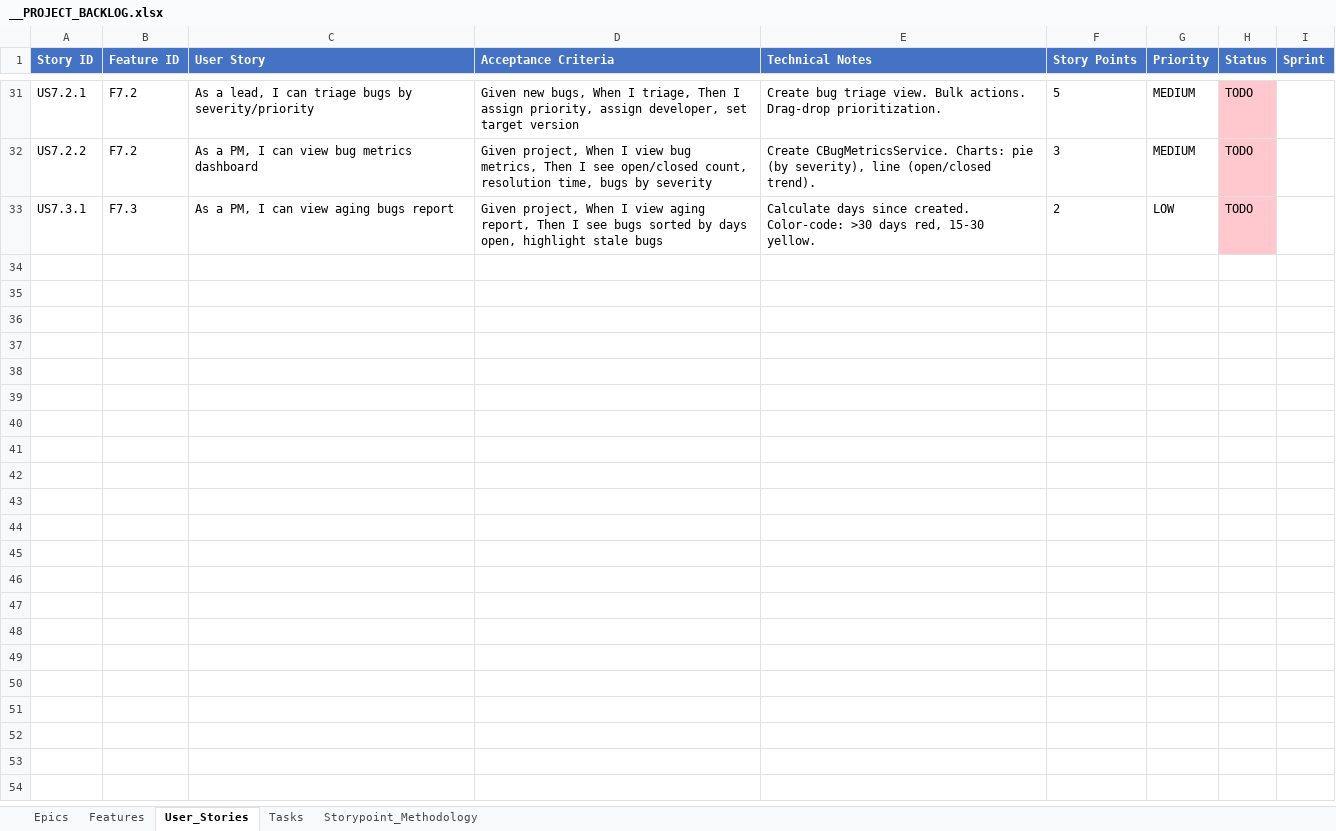
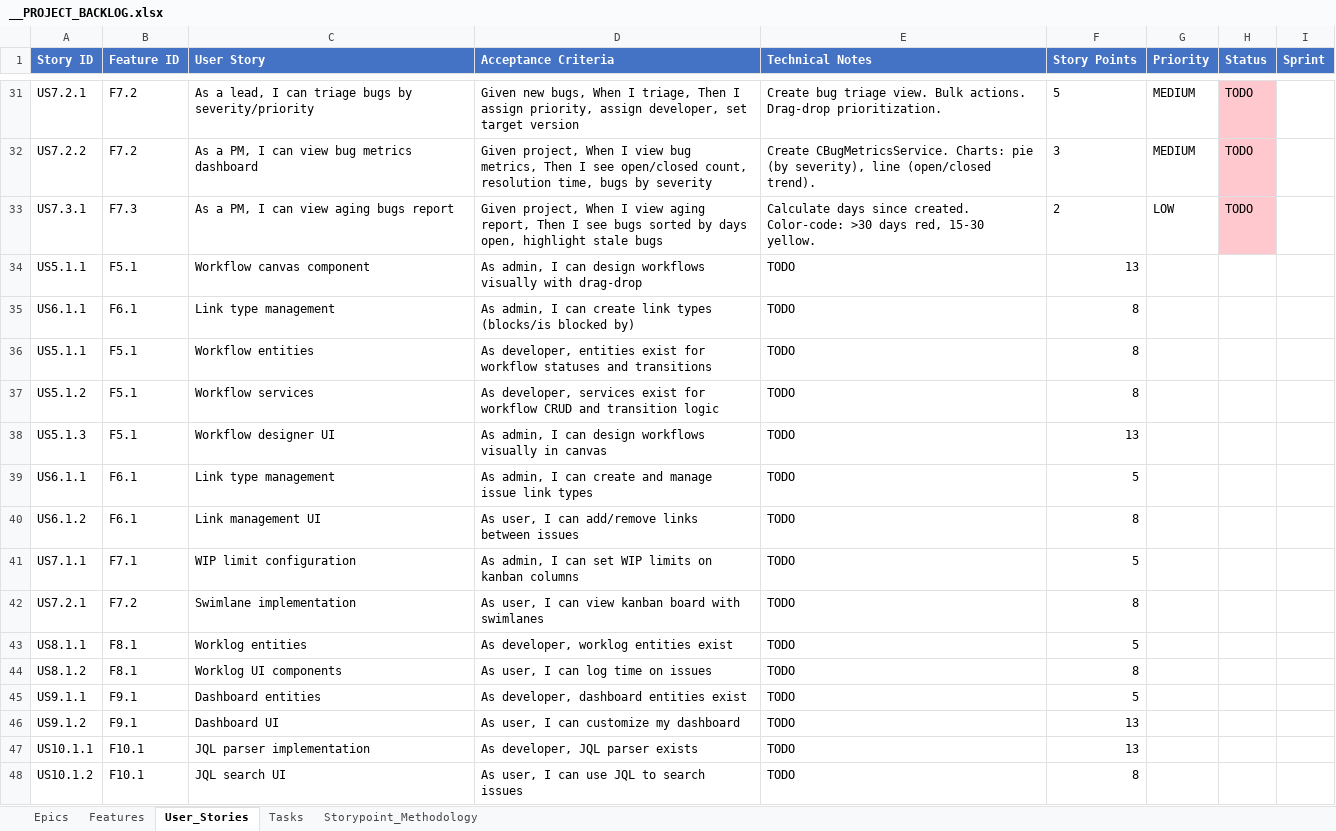
Before and after one commit to yalovali/derbent, an Excel workbook: docs/__PROJECT_BACKLOG.xlsx, sheet User_Stories, drawn as a sheet; only a part is shown, gaps mark what is left out; values as stored, in another font and other column widths than the file's, no borders; the diff names each change by its address in the sheet, - before the commit and + after, or states it on an @@ line.

```diff
--- a/docs/__PROJECT_BACKLOG.xlsx (sheet User_Stories)
+++ b/docs/__PROJECT_BACKLOG.xlsx (sheet User_Stories)
+row 34: US5.1.1 | F5.1 | Workflow canvas component | As admin, I can design workflows visually with drag-drop | TODO | 13
+row 35: US6.1.1 | F6.1 | Link type management | As admin, I can create link types (blocks/is blocked by) | TODO | 8
+row 36: US5.1.1 | F5.1 | Workflow entities | As developer, entities exist for workflow statuses and transitions | TODO | 8
+row 37: US5.1.2 | F5.1 | Workflow services | As developer, services exist for workflow CRUD and transition logic | TODO | 8
+row 38: US5.1.3 | F5.1 | Workflow designer UI | As admin, I can design workflows visually in canvas | TODO | 13
+row 39: US6.1.1 | F6.1 | Link type management | As admin, I can create and manage issue link types | TODO | 5
+row 40: US6.1.2 | F6.1 | Link management UI | As user, I can add/remove links between issues | TODO | 8
+row 41: US7.1.1 | F7.1 | WIP limit configuration | As admin, I can set WIP limits on kanban columns | TODO | 5
+row 42: US7.2.1 | F7.2 | Swimlane implementation | As user, I can view kanban board with swimlanes | TODO | 8
+row 43: US8.1.1 | F8.1 | Worklog entities | As developer, worklog entities exist | TODO | 5
+row 44: US8.1.2 | F8.1 | Worklog UI components | As user, I can log time on issues | TODO | 8
+row 45: US9.1.1 | F9.1 | Dashboard entities | As developer, dashboard entities exist | TODO | 5
+row 46: US9.1.2 | F9.1 | Dashboard UI | As user, I can customize my dashboard | TODO | 13
+row 47: US10.1.1 | F10.1 | JQL parser implementation | As developer, JQL parser exists | TODO | 13
+row 48: US10.1.2 | F10.1 | JQL search UI | As user, I can use JQL to search issues | TODO | 8
```
Also changed, not shown: sheet Tasks, sheet Features, sheet Epics, 3 other files.
